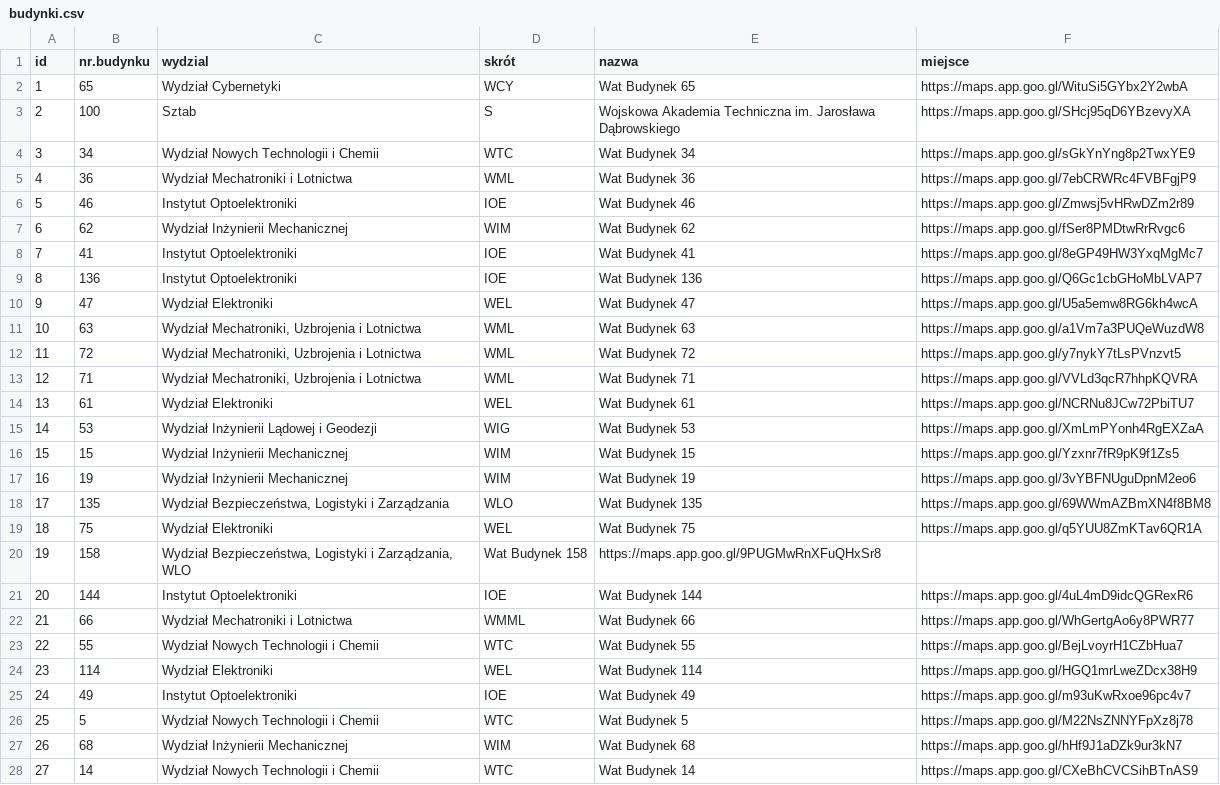
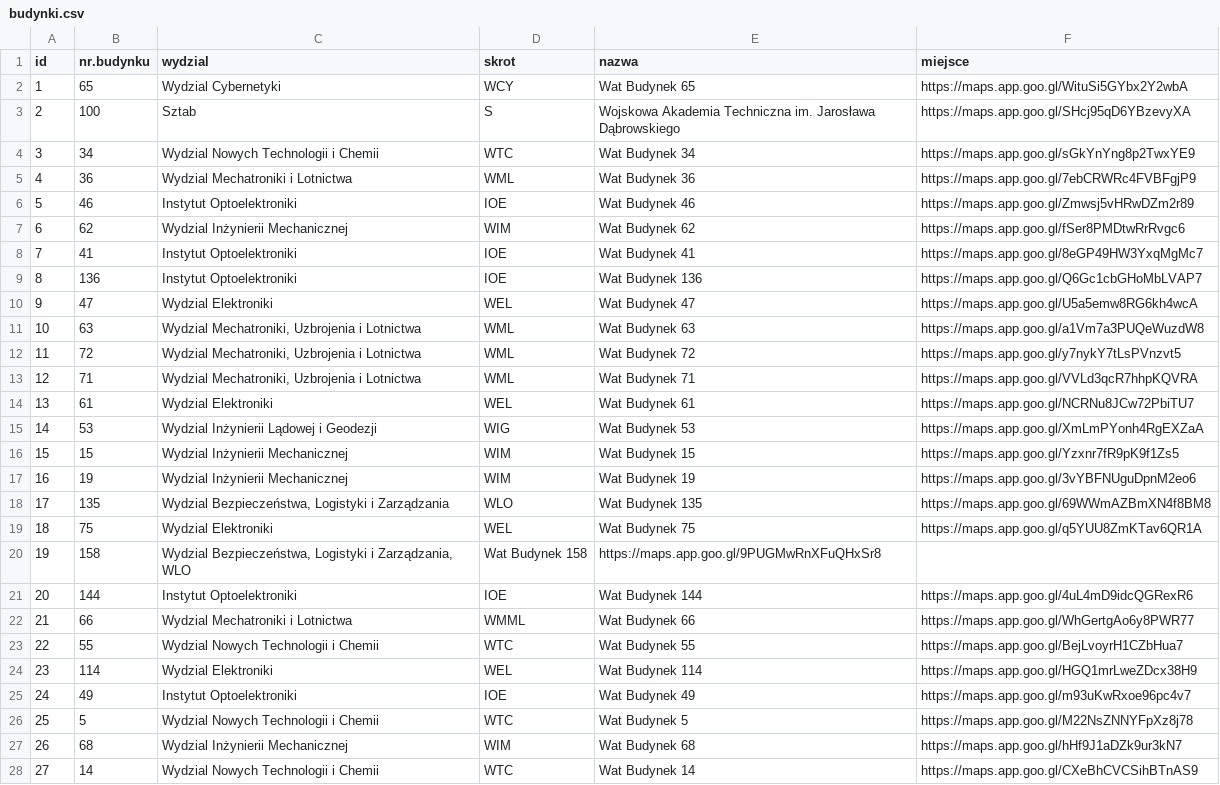
Before and after one commit to seb-xdntt/kzc-watowska-mapa, a CSV file: budynki.csv, drawn as a sheet; only a part is shown; the diff covers the shown part only.

Commit message:
Update budynki.csv

```diff
--- a/budynki.csv
+++ b/budynki.csv
@@ -1,28 +1,28 @@
-id;nr.budynku;wydzial;skrót;nazwa;miejsce
-1;65;Wydział Cybernetyki;WCY;Wat Budynek 65;https://maps.app.goo.gl/WituSi5GYbx2Y2wbA
+id;nr.budynku;wydzial;skrot;nazwa;miejsce
+1;65;Wydzial Cybernetyki;WCY;Wat Budynek 65;https://maps.app.goo.gl/WituSi5GYbx2Y2wbA
 2;100;Sztab;S;Wojskowa Akademia Techniczna im. Jarosława Dąbrowskiego;https://maps.app.goo.gl/SHcj95qD6YBzevyXA
-3;34;Wydział Nowych Technologii i Chemii;WTC;Wat Budynek 34;https://maps.app.goo.gl/sGkYnYng8p2TwxYE9
-4;36;Wydział Mechatroniki i Lotnictwa;WML;Wat Budynek 36;https://maps.app.goo.gl/7ebCRWRc4FVBFgjP9
+3;34;Wydzial Nowych Technologii i Chemii;WTC;Wat Budynek 34;https://maps.app.goo.gl/sGkYnYng8p2TwxYE9
+4;36;Wydzial Mechatroniki i Lotnictwa;WML;Wat Budynek 36;https://maps.app.goo.gl/7ebCRWRc4FVBFgjP9
 5;46;Instytut Optoelektroniki;IOE;Wat Budynek 46;https://maps.app.goo.gl/Zmwsj5vHRwDZm2r89
-6;62;Wydział Inżynierii Mechanicznej;WIM;Wat Budynek 62;https://maps.app.goo.gl/fSer8PMDtwRrRvgc6
+6;62;Wydzial Inżynierii Mechanicznej;WIM;Wat Budynek 62;https://maps.app.goo.gl/fSer8PMDtwRrRvgc6
 7;41;Instytut Optoelektroniki;IOE;Wat Budynek 41;https://maps.app.goo.gl/8eGP49HW3YxqMgMc7
 8;136;Instytut Optoelektroniki;IOE;Wat Budynek 136;https://maps.app.goo.gl/Q6Gc1cbGHoMbLVAP7
-9;47;Wydział Elektroniki;WEL;Wat Budynek 47;https://maps.app.goo.gl/U5a5emw8RG6kh4wcA
-10;63;Wydział Mechatroniki, Uzbrojenia i Lotnictwa;WML;Wat Budynek 63;https://maps.app.goo.gl/a1Vm7a3PUQeWuzdW8
-11;72;Wydział Mechatroniki, Uzbrojenia i Lotnictwa;WML;Wat Budynek 72;https://maps.app.goo.gl/y7nykY7tLsPVnzvt5
-12;71;Wydział Mechatroniki, Uzbrojenia i Lotnictwa;WML;Wat Budynek 71;https://maps.app.goo.gl/VVLd3qcR7hhpKQVRA
-13;61;Wydział Elektroniki;WEL;Wat Budynek 61;https://maps.app.goo.gl/NCRNu8JCw72PbiTU7
-14;53;Wydział Inżynierii Lądowej i Geodezji;WIG;Wat Budynek 53;https://maps.app.goo.gl/XmLmPYonh4RgEXZaA
-15;15;Wydział Inżynierii Mechanicznej;WIM;Wat Budynek 15;https://maps.app.goo.gl/Yzxnr7fR9pK9f1Zs5
-16;19;Wydział Inżynierii Mechanicznej;WIM;Wat Budynek 19;https://maps.app.goo.gl/3vYBFNUguDpnM2eo6
-17;135;Wydział Bezpieczeństwa, Logistyki i Zarządzania;WLO;Wat Budynek 135;https://maps.app.goo.gl/69WWmAZBmXN4f8BM8
-18;75;Wydział Elektroniki;WEL;Wat Budynek 75;https://maps.app.goo.gl/q5YUU8ZmKTav6QR1A
-19;158;Wydział Bezpieczeństwa, Logistyki i Zarządzania, WLO; Wat Budynek 158;https://maps.app.goo.gl/9PUGMwRnXFuQHxSr8
+9;47;Wydzial Elektroniki;WEL;Wat Budynek 47;https://maps.app.goo.gl/U5a5emw8RG6kh4wcA
+10;63;Wydzial Mechatroniki, Uzbrojenia i Lotnictwa;WML;Wat Budynek 63;https://maps.app.goo.gl/a1Vm7a3PUQeWuzdW8
+11;72;Wydzial Mechatroniki, Uzbrojenia i Lotnictwa;WML;Wat Budynek 72;https://maps.app.goo.gl/y7nykY7tLsPVnzvt5
+12;71;Wydzial Mechatroniki, Uzbrojenia i Lotnictwa;WML;Wat Budynek 71;https://maps.app.goo.gl/VVLd3qcR7hhpKQVRA
+13;61;Wydzial Elektroniki;WEL;Wat Budynek 61;https://maps.app.goo.gl/NCRNu8JCw72PbiTU7
+14;53;Wydzial Inżynierii Lądowej i Geodezji;WIG;Wat Budynek 53;https://maps.app.goo.gl/XmLmPYonh4RgEXZaA
+15;15;Wydzial Inżynierii Mechanicznej;WIM;Wat Budynek 15;https://maps.app.goo.gl/Yzxnr7fR9pK9f1Zs5
+16;19;Wydzial Inżynierii Mechanicznej;WIM;Wat Budynek 19;https://maps.app.goo.gl/3vYBFNUguDpnM2eo6
+17;135;Wydzial Bezpieczeństwa, Logistyki i Zarządzania;WLO;Wat Budynek 135;https://maps.app.goo.gl/69WWmAZBmXN4f8BM8
+18;75;Wydzial Elektroniki;WEL;Wat Budynek 75;https://maps.app.goo.gl/q5YUU8ZmKTav6QR1A
+19;158;Wydzial Bezpieczeństwa, Logistyki i Zarządzania, WLO; Wat Budynek 158;https://maps.app.goo.gl/9PUGMwRnXFuQHxSr8
 20;144;Instytut Optoelektroniki;IOE;Wat Budynek 144;https://maps.app.goo.gl/4uL4mD9idcQGRexR6
-21;66;Wydział Mechatroniki i Lotnictwa;WMML;Wat Budynek 66;https://maps.app.goo.gl/WhGertgAo6y8PWR77
-22;55;Wydział Nowych Technologii i Chemii; WTC; Wat Budynek 55;https://maps.app.goo.gl/BejLvoyrH1CZbHua7
-23;114;Wydział Elektroniki; WEL; Wat Budynek 114;https://maps.app.goo.gl/HGQ1mrLweZDcx38H9
+21;66;Wydzial Mechatroniki i Lotnictwa;WMML;Wat Budynek 66;https://maps.app.goo.gl/WhGertgAo6y8PWR77
+22;55;Wydzial Nowych Technologii i Chemii; WTC; Wat Budynek 55;https://maps.app.goo.gl/BejLvoyrH1CZbHua7
+23;114;Wydzial Elektroniki; WEL; Wat Budynek 114;https://maps.app.goo.gl/HGQ1mrLweZDcx38H9
 24;49;Instytut Optoelektroniki;IOE;Wat Budynek 49;https://maps.app.goo.gl/m93uKwRxoe96pc4v7
-25;5;Wydział Nowych Technologii i Chemii;WTC; Wat Budynek 5;https://maps.app.goo.gl/M22NsZNNYFpXz8j78
-26;68;Wydział Inżynierii Mechanicznej;WIM;Wat Budynek 68;https://maps.app.goo.gl/hHf9J1aDZk9ur3kN7
-27;14;Wydział Nowych Technologii i Chemii;WTC;Wat Budynek 14;https://maps.app.goo.gl/CXeBhCVCSihBTnAS9
+25;5;Wydzial Nowych Technologii i Chemii;WTC; Wat Budynek 5;https://maps.app.goo.gl/M22NsZNNYFpXz8j78
+26;68;Wydzial Inżynierii Mechanicznej;WIM;Wat Budynek 68;https://maps.app.goo.gl/hHf9J1aDZk9ur3kN7
+27;14;Wydzial Nowych Technologii i Chemii;WTC;Wat Budynek 14;https://maps.app.goo.gl/CXeBhCVCSihBTnAS9
```
Also changed, not shown: 3 edited cells elsewhere in this file.
